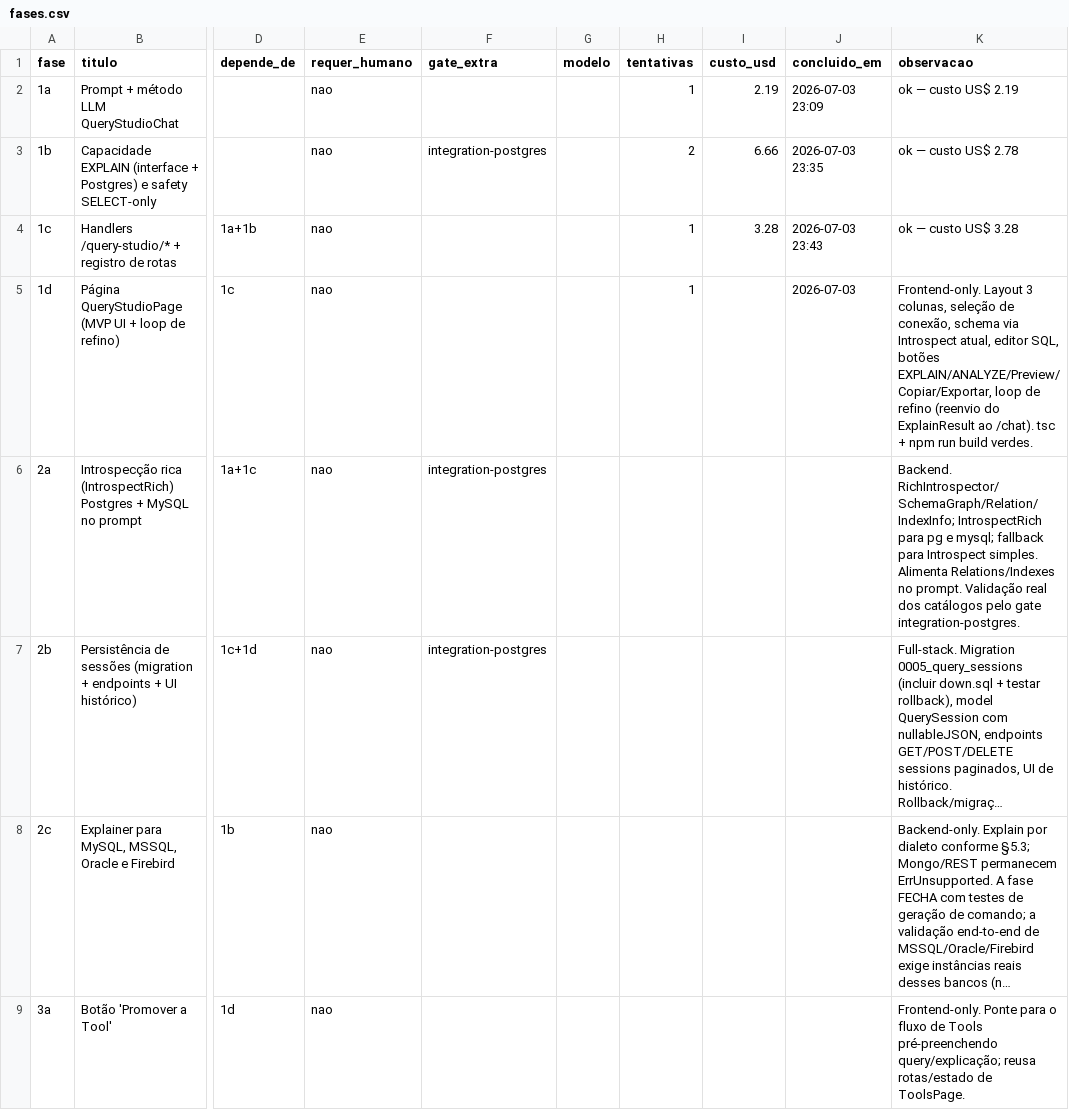
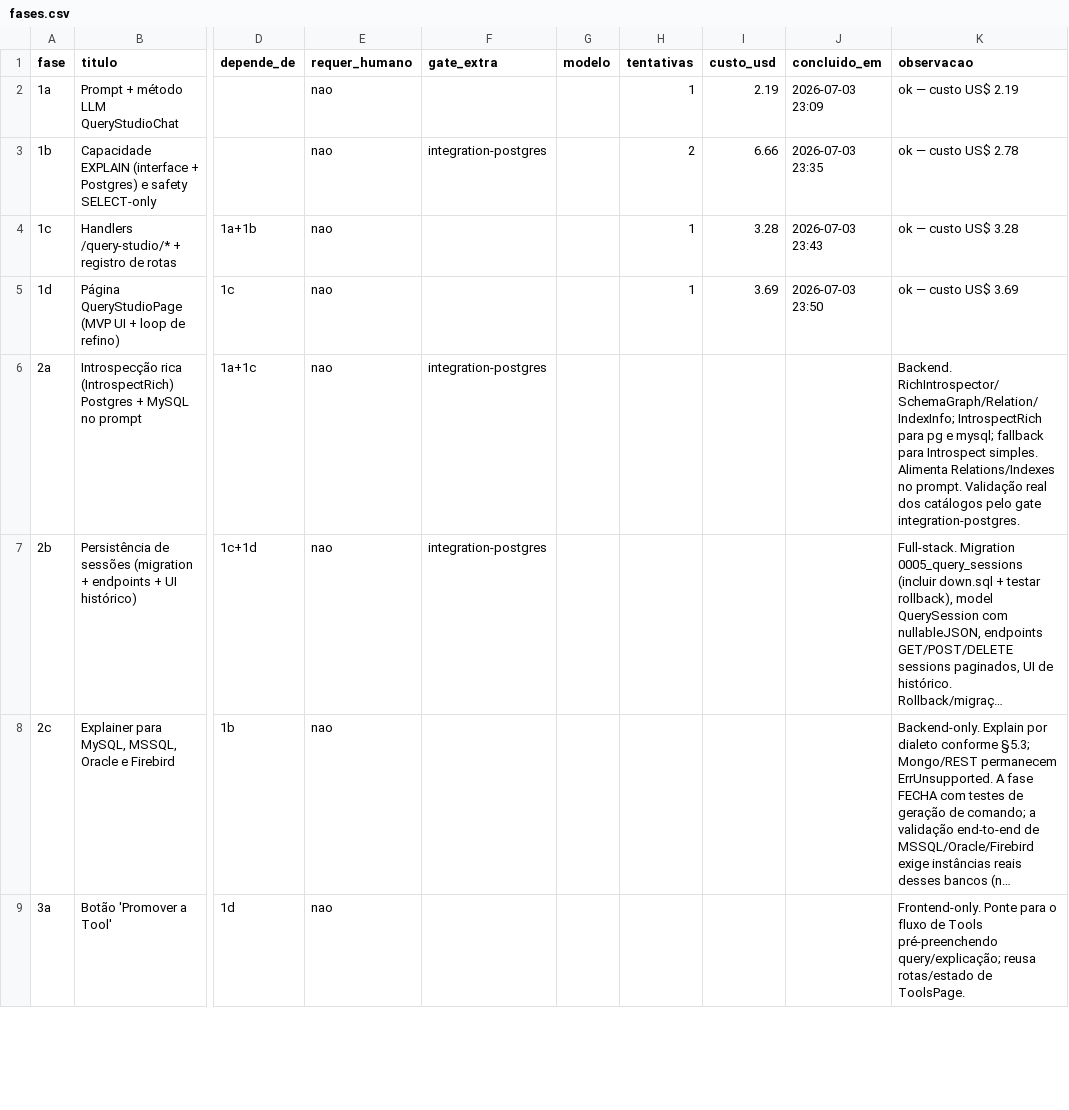
Before and after one commit to marcos14/contextforge, a CSV file: automacao/fases.csv, drawn as a sheet; only a part is shown, gaps mark what is left out; long unchanged cells end in …; the diff names each change by its address in the sheet, - before the commit and + after, or states it on an @@ line.

Commit message:
chore(praxis): estado apos Fase 1d [concluida]

```diff
--- a/automacao/fases.csv
+++ b/automacao/fases.csv
-I5 (custo_usd): (empty)
+I5 (custo_usd): 3.69
-J5 (concluido_em): 2026-07-03
+J5 (concluido_em): 2026-07-03 23:50
-K5 (observacao): Frontend-only. Layout 3 colunas, seleção de conexão, schema via Introspect atual, editor SQL, botões EXPLAIN/ANALYZE/Preview/Copiar/Exportar, loop de refino (reenvio do ExplainResult ao /chat). tsc + npm run build verdes.
+K5 (observacao): ok — custo US$ 3.69
```
